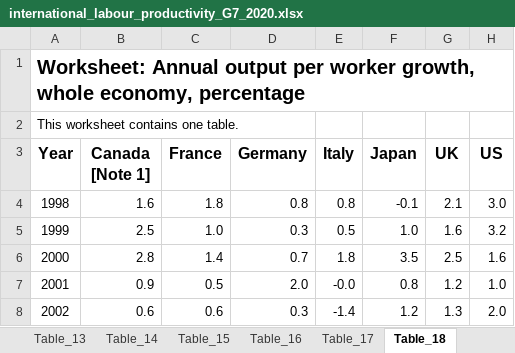
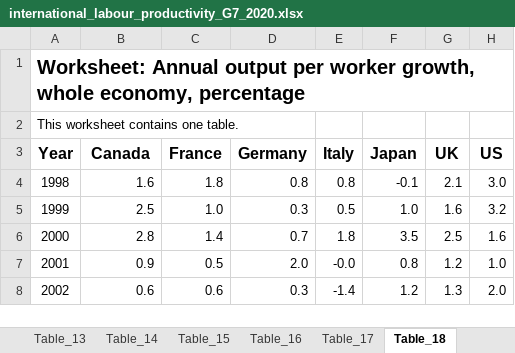
Before and after one commit to kanghinlee/Data-Projects, an Excel workbook: deloitte_productivity_project/data/raw_data/international_labour_productivity_G7_2020.xlsx, sheet Table_18, drawn as a sheet; only a part is shown; values as stored, in another font and other column widths than the file's, no borders; table styles not drawn; the diff names each change by its address in the sheet, - before the commit and + after, or states it on an @@ line.

```diff
--- a/deloitte_productivity_project/data/raw_data/international_labour_productivity_G7_2020.xlsx (sheet Table_18)
+++ b/deloitte_productivity_project/data/raw_data/international_labour_productivity_G7_2020.xlsx (sheet Table_18)
-B3: Canada [Note 1]
+B3: Canada
```
Also changed, not shown: sheet Table_16, sheet Table_6, sheet Table_15, sheet Table_5, sheet Table_9, sheet Table_7, 3 other files.
